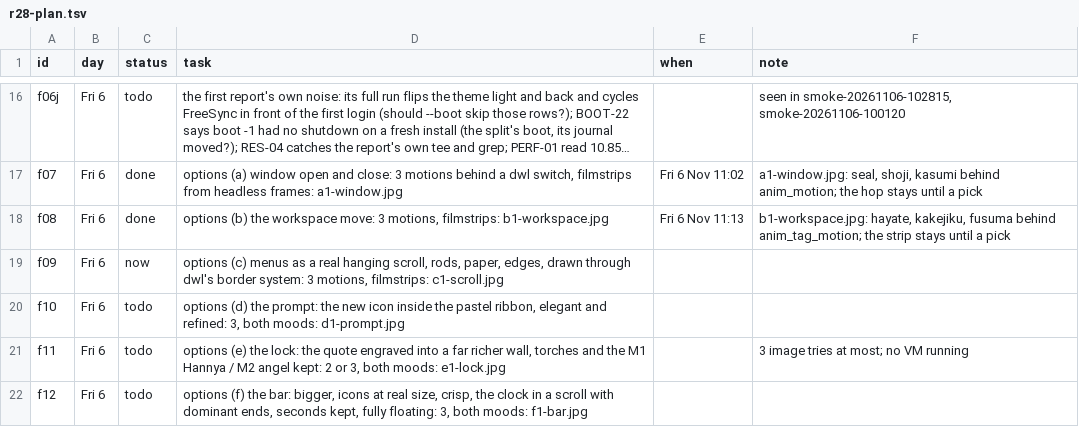
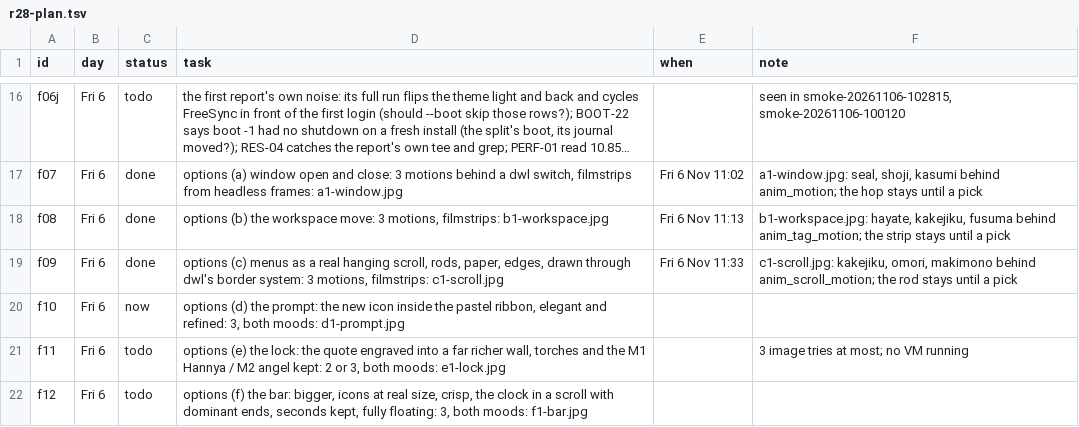
Before and after one commit to MoeDia/fedokawaii, a TSV file: .claude/notes/r28-plan.tsv, drawn as a sheet; only a part is shown, gaps mark what is left out; long unchanged cells end in ….

```diff
--- a/.claude/notes/r28-plan.tsv
+++ b/.claude/notes/r28-plan.tsv
@@ -18,4 +18,4 @@ f07	Fri 6	done	options (a) window open and close: 3 motions behind a dwl switch,
 f08	Fri 6	done	options (b) the workspace move: 3 motions, filmstrips: b1-workspace.jpg	Fri 6 Nov 11:13	b1-workspace.jpg: hayate, kakejiku, fusuma behind anim_tag_motion; the strip stays until a pick
-f09	Fri 6	now	options (c) menus as a real hanging scroll, rods, paper, edges, drawn through dwl's border system: 3 motions, filmstrips: c1-scroll.jpg		
-f10	Fri 6	todo	options (d) the prompt: the new icon inside the pastel ribbon, elegant and refined: 3, both moods: d1-prompt.jpg		
+f09	Fri 6	done	options (c) menus as a real hanging scroll, rods, paper, edges, drawn through dwl's border system: 3 motions, filmstrips: c1-scroll.jpg	Fri 6 Nov 11:33	c1-scroll.jpg: kakejiku, omori, makimono behind anim_scroll_motion; the rod stays until a pick
+f10	Fri 6	now	options (d) the prompt: the new icon inside the pastel ribbon, elegant and refined: 3, both moods: d1-prompt.jpg		
 f11	Fri 6	todo	options (e) the lock: the quote engraved into a far richer wall, torches and the M1 Hannya / M2 angel kept: 2 or 3, both moods: e1-lock.jpg		3 image tries at most; no VM running
```
Also changed, not shown: 5 other files.
